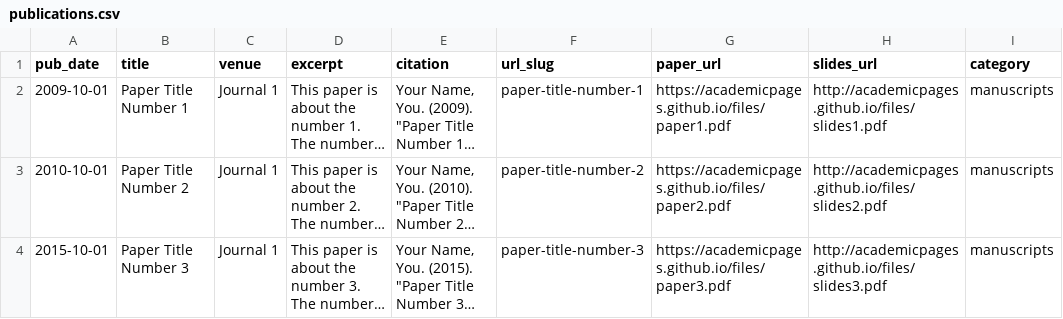
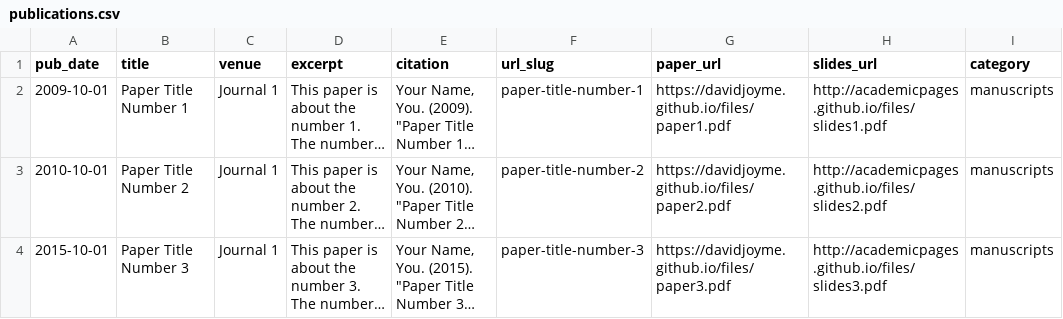
Before and after one commit to davidjoyme/davidjoyme.github.io, a CSV file: markdown_generator/publications.csv, drawn as a sheet; long unchanged cells end in …; the diff names each change by its address in the sheet, - before the commit and + after, or states it on an @@ line.

```diff
--- a/markdown_generator/publications.csv
+++ b/markdown_generator/publications.csv
-G2 (paper_url): https://academicpages.github.io/files/paper1.pdf
+G2 (paper_url): https://davidjoyme.github.io/files/paper1.pdf
-G3 (paper_url): https://academicpages.github.io/files/paper2.pdf
+G3 (paper_url): https://davidjoyme.github.io/files/paper2.pdf
-G4 (paper_url): https://academicpages.github.io/files/paper3.pdf
+G4 (paper_url): https://davidjoyme.github.io/files/paper3.pdf
```
Also changed, not shown: markdown_generator/publications.tsv, 9 other files.
